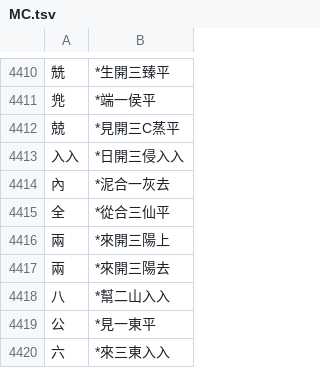
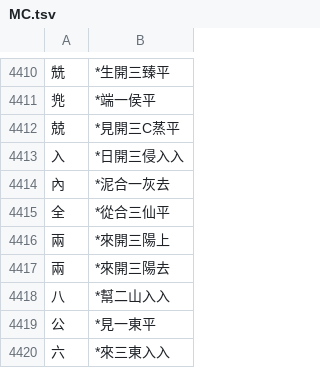
Before and after one commit to Rubayi17753/imlim, a TSV file: schussler_analysis/MC.tsv, drawn as a sheet; only a part is shown, gaps mark what is left out.

```diff
--- a/schussler_analysis/MC.tsv
+++ b/schussler_analysis/MC.tsv
@@ -4412,3 +4412,3 @@
 兢	*見開三C蒸平
-入入	*日開三侵入入
+入	*日開三侵入入
 內	*泥合一灰去
```
Also changed, not shown: 2 other files.
